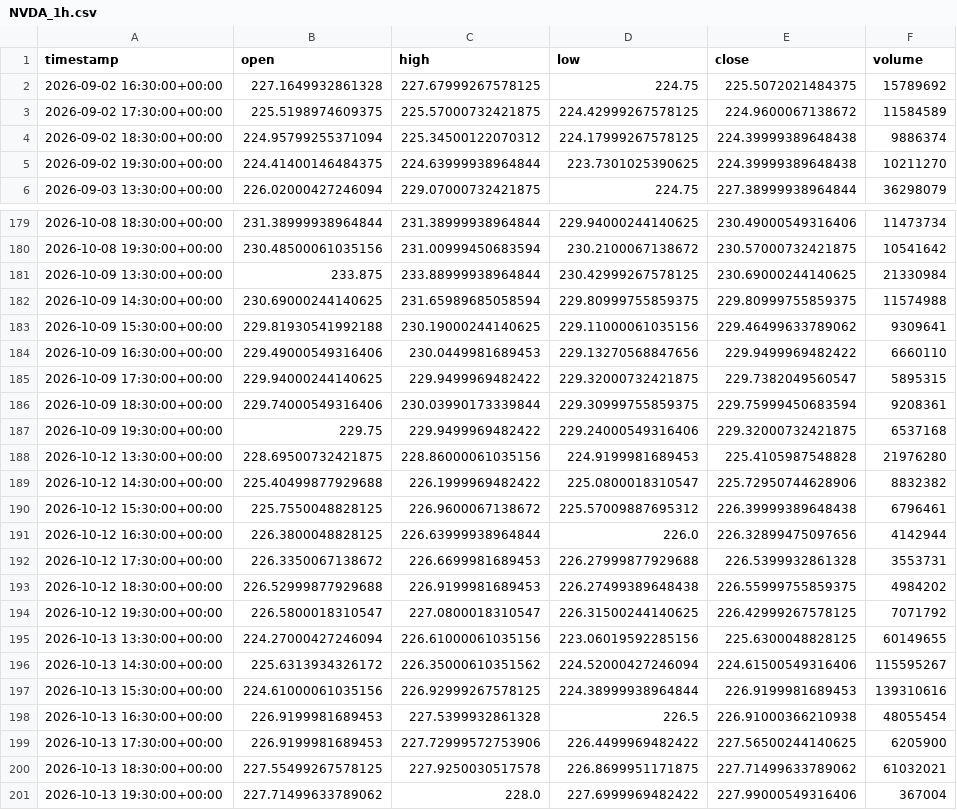
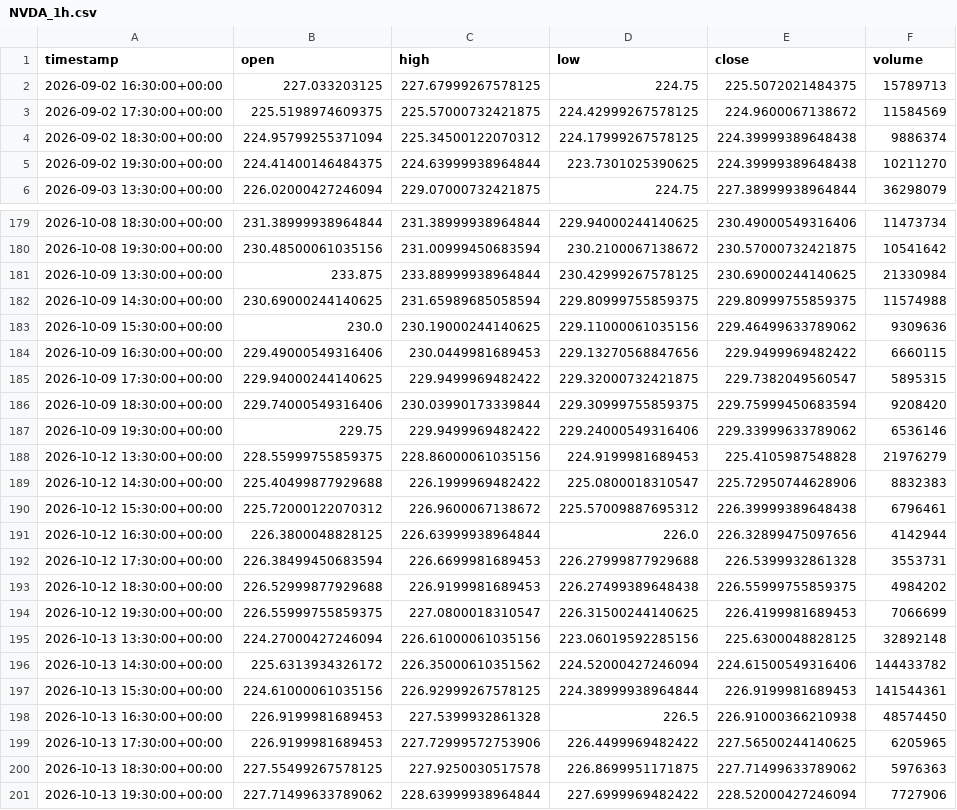
Before and after one commit to maraky122/mesa-brooks, a CSV file: data/ohlc/NVDA_1h.csv, drawn as a sheet; only a part is shown, gaps mark what is left out; the diff covers the shown part only.

```diff
--- a/data/ohlc/NVDA_1h.csv
+++ b/data/ohlc/NVDA_1h.csv
@@ -1,4 +1,4 @@
 timestamp,open,high,low,close,volume
-2026-09-02 16:30:00+00:00,227.1649932861328,227.67999267578125,224.75,225.5072021484375,15789692
-2026-09-02 17:30:00+00:00,225.5198974609375,225.57000732421875,224.42999267578125,224.9600067138672,11584589
+2026-09-02 16:30:00+00:00,227.033203125,227.67999267578125,224.75,225.5072021484375,15789713
+2026-09-02 17:30:00+00:00,225.5198974609375,225.57000732421875,224.42999267578125,224.9600067138672,11584569
 2026-09-02 18:30:00+00:00,224.95799255371094,225.34500122070312,224.17999267578125,224.39999389648438,9886374
@@ -182,20 +182,20 @@ timestamp,open,high,low,close,volume
 2026-10-09 14:30:00+00:00,230.69000244140625,231.65989685058594,229.80999755859375,229.80999755859375,11574988
-2026-10-09 15:30:00+00:00,229.81930541992188,230.19000244140625,229.11000061035156,229.46499633789062,9309641
-2026-10-09 16:30:00+00:00,229.49000549316406,230.0449981689453,229.13270568847656,229.9499969482422,6660110
+2026-10-09 15:30:00+00:00,230.0,230.19000244140625,229.11000061035156,229.46499633789062,9309636
+2026-10-09 16:30:00+00:00,229.49000549316406,230.0449981689453,229.13270568847656,229.9499969482422,6660115
 2026-10-09 17:30:00+00:00,229.94000244140625,229.9499969482422,229.32000732421875,229.7382049560547,5895315
-2026-10-09 18:30:00+00:00,229.74000549316406,230.03990173339844,229.30999755859375,229.75999450683594,9208361
-2026-10-09 19:30:00+00:00,229.75,229.9499969482422,229.24000549316406,229.32000732421875,6537168
-2026-10-12 13:30:00+00:00,228.69500732421875,228.86000061035156,224.9199981689453,225.4105987548828,21976280
-2026-10-12 14:30:00+00:00,225.40499877929688,226.1999969482422,225.0800018310547,225.72950744628906,8832382
-2026-10-12 15:30:00+00:00,225.7550048828125,226.9600067138672,225.57009887695312,226.39999389648438,6796461
+2026-10-09 18:30:00+00:00,229.74000549316406,230.03990173339844,229.30999755859375,229.75999450683594,9208420
+2026-10-09 19:30:00+00:00,229.75,229.9499969482422,229.24000549316406,229.33999633789062,6536146
+2026-10-12 13:30:00+00:00,228.55999755859375,228.86000061035156,224.9199981689453,225.4105987548828,21976279
+2026-10-12 14:30:00+00:00,225.40499877929688,226.1999969482422,225.0800018310547,225.72950744628906,8832383
+2026-10-12 15:30:00+00:00,225.72000122070312,226.9600067138672,225.57009887695312,226.39999389648438,6796461
 2026-10-12 16:30:00+00:00,226.3800048828125,226.63999938964844,226.0,226.32899475097656,4142944
-2026-10-12 17:30:00+00:00,226.3350067138672,226.6699981689453,226.27999877929688,226.5399932861328,3553731
+2026-10-12 17:30:00+00:00,226.38499450683594,226.6699981689453,226.27999877929688,226.5399932861328,3553731
 2026-10-12 18:30:00+00:00,226.52999877929688,226.9199981689453,226.27499389648438,226.55999755859375,4984202
-2026-10-12 19:30:00+00:00,226.5800018310547,227.0800018310547,226.31500244140625,226.42999267578125,7071792
-2026-10-13 13:30:00+00:00,224.27000427246094,226.61000061035156,223.06019592285156,225.6300048828125,60149655
-2026-10-13 14:30:00+00:00,225.6313934326172,226.35000610351562,224.52000427246094,224.61500549316406,115595267
-2026-10-13 15:30:00+00:00,224.61000061035156,226.92999267578125,224.38999938964844,226.9199981689453,139310616
-2026-10-13 16:30:00+00:00,226.9199981689453,227.5399932861328,226.5,226.91000366210938,48055454
-2026-10-13 17:30:00+00:00,226.9199981689453,227.72999572753906,226.4499969482422,227.56500244140625,6205900
-2026-10-13 18:30:00+00:00,227.55499267578125,227.9250030517578,226.8699951171875,227.71499633789062,61032021
-2026-10-13 19:30:00+00:00,227.71499633789062,228.0,227.6999969482422,227.99000549316406,367004
+2026-10-12 19:30:00+00:00,226.55999755859375,227.0800018310547,226.31500244140625,226.4199981689453,7066699
+2026-10-13 13:30:00+00:00,224.27000427246094,226.61000061035156,223.06019592285156,225.6300048828125,32892148
+2026-10-13 14:30:00+00:00,225.6313934326172,226.35000610351562,224.52000427246094,224.61500549316406,144433782
+2026-10-13 15:30:00+00:00,224.61000061035156,226.92999267578125,224.38999938964844,226.9199981689453,141544361
+2026-10-13 16:30:00+00:00,226.9199981689453,227.5399932861328,226.5,226.91000366210938,48574450
+2026-10-13 17:30:00+00:00,226.9199981689453,227.72999572753906,226.4499969482422,227.56500244140625,6205965
+2026-10-13 18:30:00+00:00,227.55499267578125,227.9250030517578,226.8699951171875,227.71499633789062,5976363
+2026-10-13 19:30:00+00:00,227.71499633789062,228.63999938964844,227.6999969482422,228.52000427246094,7727906
```
Also changed, not shown: 73 edited cells elsewhere in this file, data/ohlc/CLF_1h.csv, data/ohlc/GCF_1h.csv, 26 other files.
